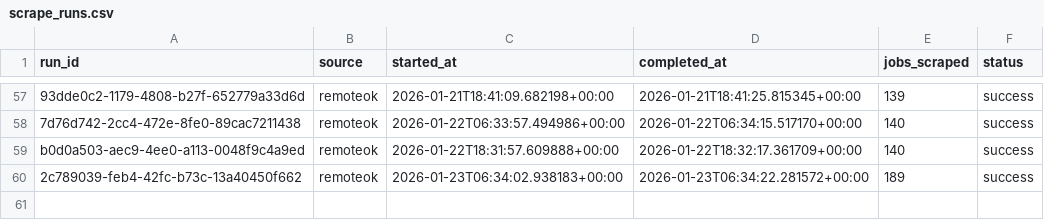
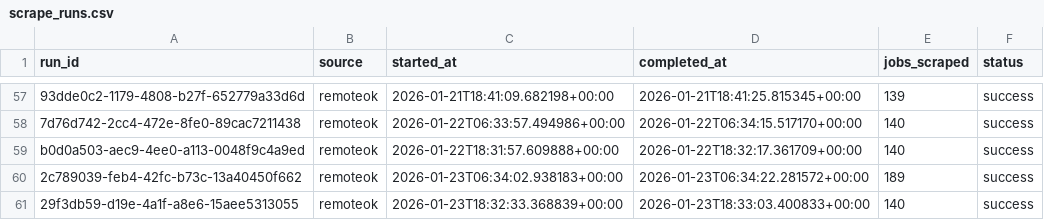
Before and after one commit to tanprabhu/job-market-pulse, a CSV file: data/meta/scrape_runs.csv, drawn as a sheet; only a part is shown, gaps mark what is left out.

```diff
--- a/data/meta/scrape_runs.csv
+++ b/data/meta/scrape_runs.csv
@@ -60 +60,2 @@ b0d0a503-aec9-4ee0-a113-0048f9c4a9ed,remoteok,2026-01-22T18:31:57.609888+00:00,2
 2c789039-feb4-42fc-b73c-13a40450f662,remoteok,2026-01-23T06:34:02.938183+00:00,2026-01-23T06:34:22.281572+00:00,189,success
+29f3db59-d19e-4a1f-a8e6-15aee5313055,remoteok,2026-01-23T18:32:33.368839+00:00,2026-01-23T18:33:03.400833+00:00,140,success
```
Also changed, not shown: data/processed/data_clean.csv, data/processed/run_job_info.csv, 1 other file.
